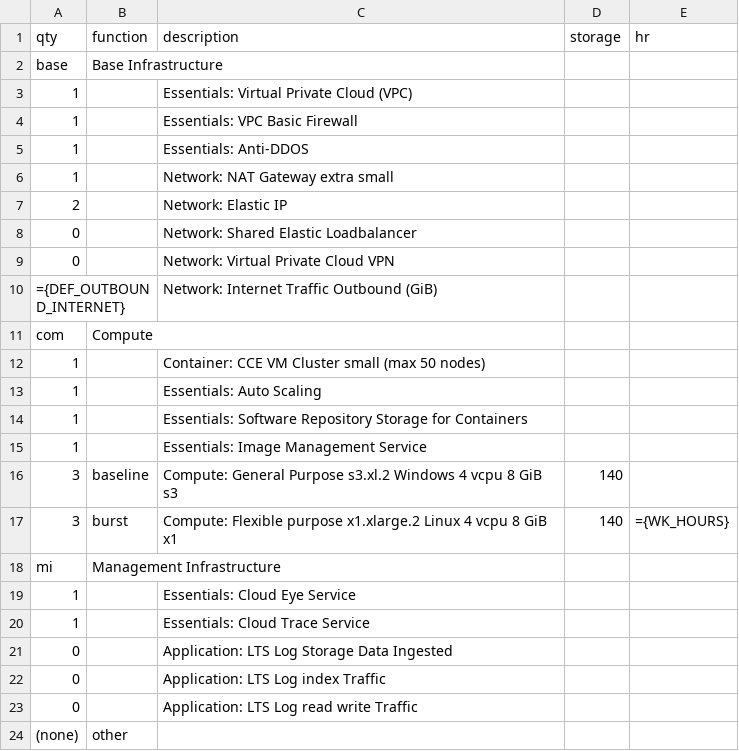
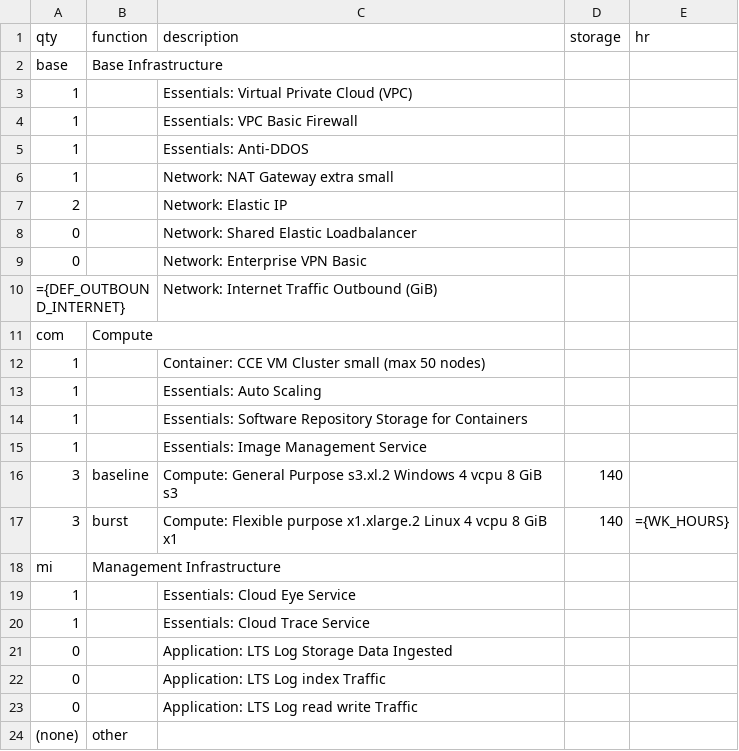
Before and after one commit to aliuly/xlpricer, a CSV file: v2/public/preload.csv, drawn as a sheet.

Commit message:
Work on v2 codebase:
* Some data quality fixes
* Adding VBA macros to generate XLSM
* Price Finder UI

```diff
--- a/v2/public/preload.csv
+++ b/v2/public/preload.csv
@@ -8,3 +8,3 @@ base, Base Infrastructure
 0,    ,         Network: Shared Elastic Loadbalancer
-0,    ,         Network: Virtual Private Cloud VPN
+0,    ,         Network: Enterprise VPN Basic
 ={DEF_OUTBOUND_INTERNET},,Network: Internet Traffic Outbound (GiB)
```
Also changed, not shown: 27 other files.
